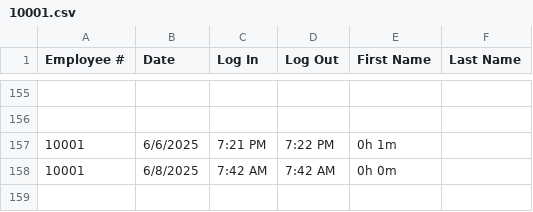
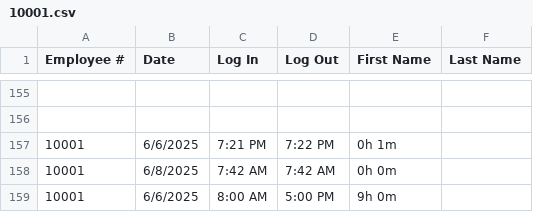
Before and after one commit to TheAlgorithmov/MO-IT103-MotorPH, a CSV file: MotorPHPayrollGR/src/com/csv/DTR/10001.csv, drawn as a sheet; only a part is shown, gaps mark what is left out.

```diff
--- a/MotorPHPayrollGR/src/com/csv/DTR/10001.csv
+++ b/MotorPHPayrollGR/src/com/csv/DTR/10001.csv
@@ -158 +158,2 @@ Employee #,Date,Log In,Log Out,First Name,Last Name
 10001,6/8/2025,7:42 AM,7:42 AM,0h 0m
+10001,6/6/2025,8:00 AM,5:00 PM,9h 0m
```
Also changed, not shown: MotorPHPayrollGR/src/com/csv/EmployeeData.csv, 13 other files.
